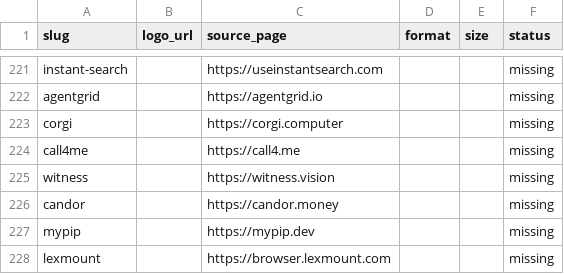
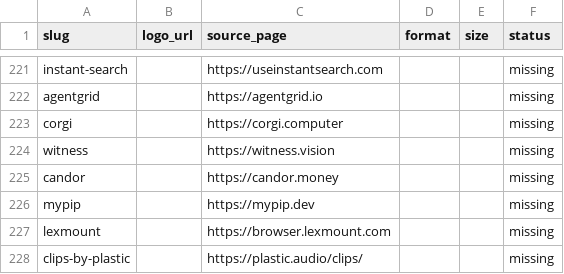
Before and after one commit to mputiyon1985/bestbotfor, a CSV file: src/data/logo-sources.csv, drawn as a sheet; only a part is shown, gaps mark what is left out; the shorter side is filled out with more unchanged rows.

Commit message:
catalog: drop call4me from the 2026-10-25 scout batch (agent-directed setup prompt on its site)

```diff
--- a/src/data/logo-sources.csv
+++ b/src/data/logo-sources.csv
@@ -223,3 +223,2 @@ agentgrid,,https://agentgrid.io,,,missing
 corgi,,https://corgi.computer,,,missing
-call4me,,https://call4.me,,,missing
 witness,,https://witness.vision,,,missing
```
Also changed, not shown: 8 other files.
